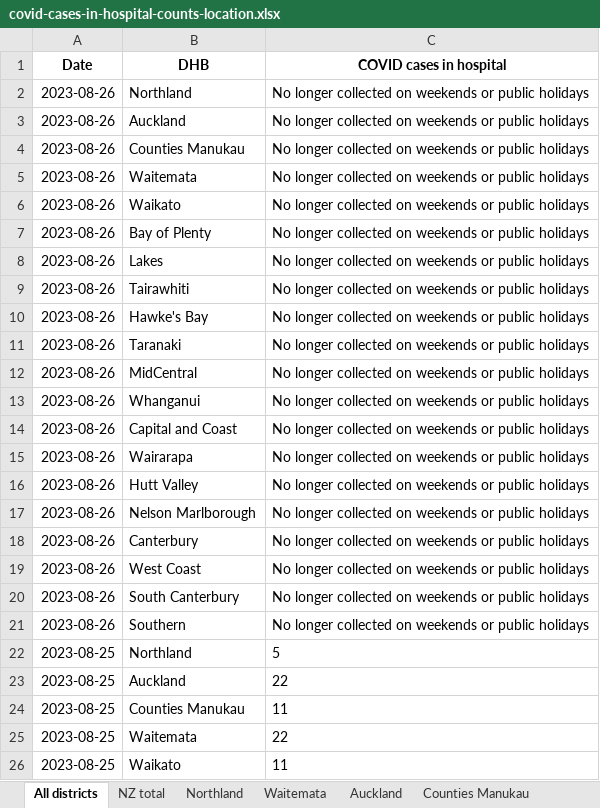
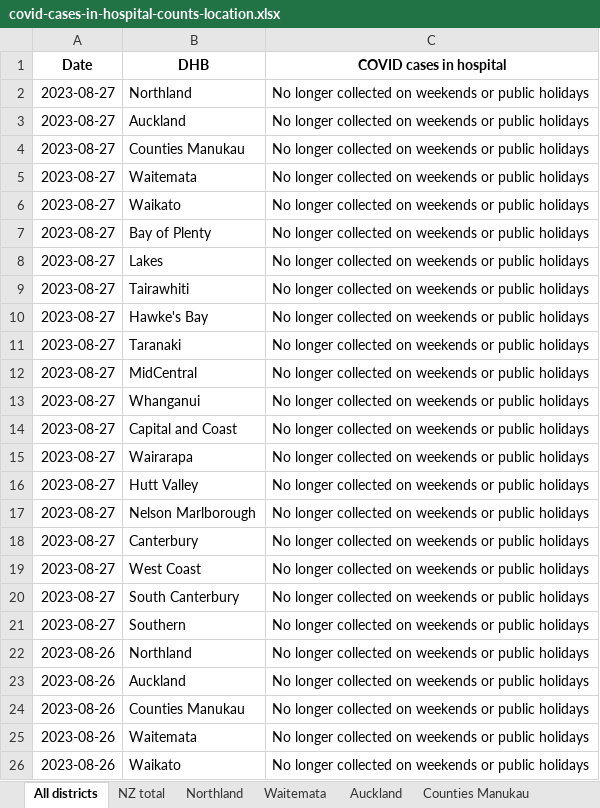
Before and after one commit to Staz/nz-covid19-data, an Excel workbook: data/moh/covid-cases-in-hospital-counts-location.xlsx, sheet All districts, drawn as a sheet; only a part is shown; the shorter side is filled out with more unchanged rows; values as stored, in another font and other column widths than the file's, no borders; the diff names each change by its address in the sheet, - before the commit and + after, or states it on an @@ line.

Commit message:
Flat: latest data (2023-08-27T01:44:01.908Z) {   "date": "2023-08-27T01:44:01.908Z",   "files": [     {       "name": "data/moh/covid-case-counts.csv",       "deltaBytes": 14267,       "source": "https://github.com/minhealthnz/nz-covid-data/blob/main/cases/covid-case-counts.csv?raw=true"     },     {       "name": "data/moh/covid-cases-counts-location.xlsx",       "deltaBytes": 335,       "source": "https://github.com/minhealthnz/nz-covid-data/blob/main/cases/covid-cases-counts-location.xlsx?raw=true"     },     {       "name": "data/moh/covid-cases-in-hospital-counts-location.xlsx",       "deltaBytes": 765,       "source": "https://github.com/minhealthnz/nz-covid-data/blob/main/cases/covid-cases-in-hospital-counts-location.xlsx?raw=true"     },     {       "name": "data/moh/weekly-hospitalisations-for-covid.csv",       "deltaBytes": 954,       "source": "https://github.com/minhealthnz/nz-covid-data/blob/main/cases/weekly-hospitalisations-for-covid.csv?raw=true"     }   ] }

```diff
--- a/data/moh/covid-cases-in-hospital-counts-location.xlsx (sheet All districts)
+++ b/data/moh/covid-cases-in-hospital-counts-location.xlsx (sheet All districts)
+row 2: 2023-08-27 | Northland | No longer collected on weekends or public holidays
+row 3: 2023-08-27 | Auckland | No longer collected on weekends or public holidays
+row 4: 2023-08-27 | Counties Manukau | No longer collected on weekends or public holidays
+row 5: 2023-08-27 | Waitemata | No longer collected on weekends or public holidays
+row 6: 2023-08-27 | Waikato | No longer collected on weekends or public holidays
+row 7: 2023-08-27 | Bay of Plenty | No longer collected on weekends or public holidays
+row 8: 2023-08-27 | Lakes | No longer collected on weekends or public holidays
+row 9: 2023-08-27 | Tairawhiti | No longer collected on weekends or public holidays
+row 10: 2023-08-27 | Hawke's Bay | No longer collected on weekends or public holidays
+row 11: 2023-08-27 | Taranaki | No longer collected on weekends or public holidays
+row 12: 2023-08-27 | MidCentral | No longer collected on weekends or public holidays
+row 13: 2023-08-27 | Whanganui | No longer collected on weekends or public holidays
+row 14: 2023-08-27 | Capital and Coast | No longer collected on weekends or public holidays
+row 15: 2023-08-27 | Wairarapa | No longer collected on weekends or public holidays
+row 16: 2023-08-27 | Hutt Valley | No longer collected on weekends or public holidays
+row 17: 2023-08-27 | Nelson Marlborough | No longer collected on weekends or public holidays
+row 18: 2023-08-27 | Canterbury | No longer collected on weekends or public holidays
+row 19: 2023-08-27 | West Coast | No longer collected on weekends or public holidays
+row 20: 2023-08-27 | South Canterbury | No longer collected on weekends or public holidays
+row 21: 2023-08-27 | Southern | No longer collected on weekends or public holidays
```
Also changed, not shown: sheet Tairawhiti, sheet West Coast only, sheet Wairarapa, sheet Whanganui, sheet South Canterbury, sheet Lakes, 17 more sheets, data/moh/covid-cases-counts-location.xlsx, 2 other files.
